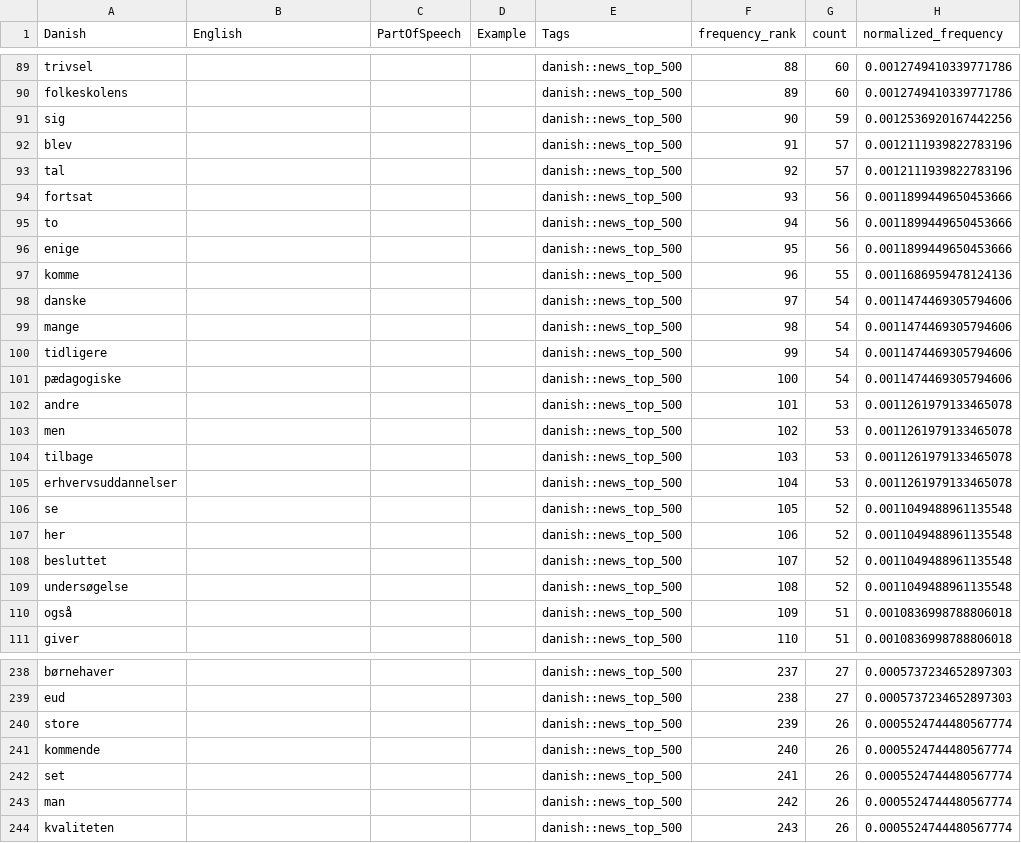
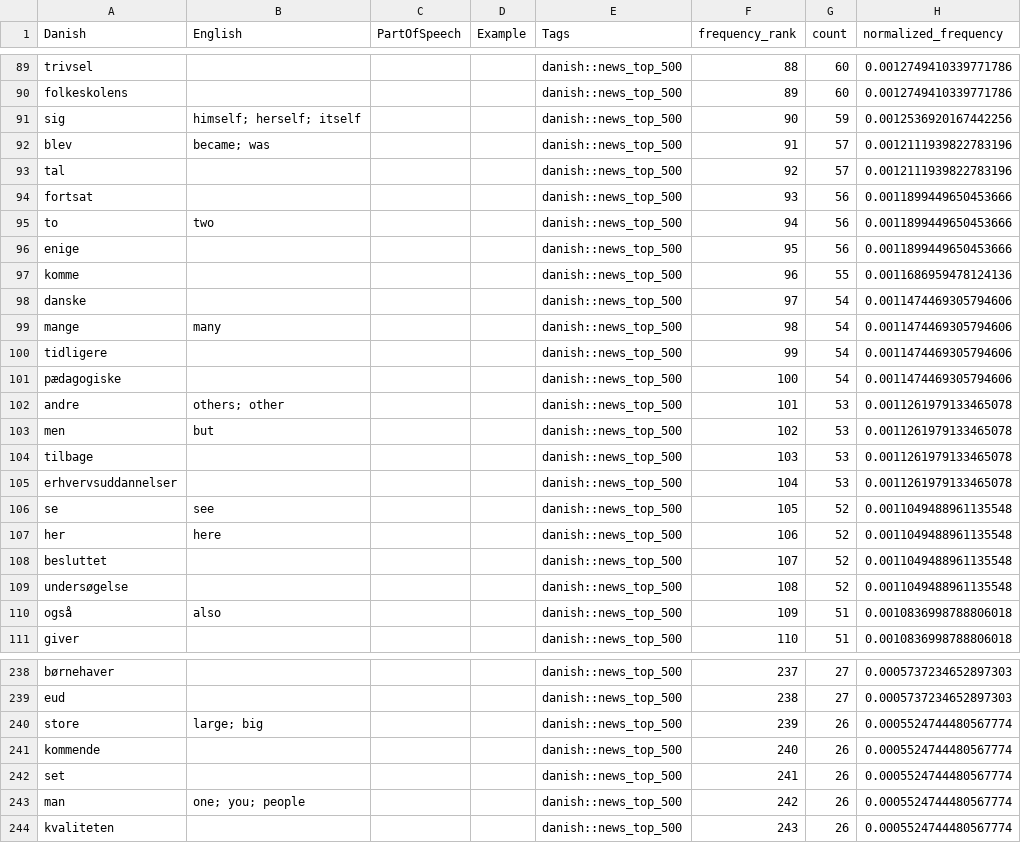
Before and after one commit to ThinkingInSpace/offline-flashcards, a CSV file: danish-frequency-pipeline/exports/news_top_500.csv, drawn as a sheet; only a part is shown, gaps mark what is left out; the diff covers the shown part only.

```diff
--- a/danish-frequency-pipeline/exports/news_top_500.csv
+++ b/danish-frequency-pipeline/exports/news_top_500.csv
@@ -90,7 +90,7 @@ trivsel,,,,danish::news_top_500,88,60,0.0012749410339771786
 folkeskolens,,,,danish::news_top_500,89,60,0.0012749410339771786
-sig,,,,danish::news_top_500,90,59,0.0012536920167442256
-blev,,,,danish::news_top_500,91,57,0.0012111939822783196
+sig,himself; herself; itself,,,danish::news_top_500,90,59,0.0012536920167442256
+blev,became; was,,,danish::news_top_500,91,57,0.0012111939822783196
 tal,,,,danish::news_top_500,92,57,0.0012111939822783196
 fortsat,,,,danish::news_top_500,93,56,0.0011899449650453666
-to,,,,danish::news_top_500,94,56,0.0011899449650453666
+to,two,,,danish::news_top_500,94,56,0.0011899449650453666
 enige,,,,danish::news_top_500,95,56,0.0011899449650453666
@@ -98,14 +98,14 @@ komme,,,,danish::news_top_500,96,55,0.0011686959478124136
 danske,,,,danish::news_top_500,97,54,0.0011474469305794606
-mange,,,,danish::news_top_500,98,54,0.0011474469305794606
+mange,many,,,danish::news_top_500,98,54,0.0011474469305794606
 tidligere,,,,danish::news_top_500,99,54,0.0011474469305794606
 pædagogiske,,,,danish::news_top_500,100,54,0.0011474469305794606
-andre,,,,danish::news_top_500,101,53,0.0011261979133465078
-men,,,,danish::news_top_500,102,53,0.0011261979133465078
+andre,others; other,,,danish::news_top_500,101,53,0.0011261979133465078
+men,but,,,danish::news_top_500,102,53,0.0011261979133465078
 tilbage,,,,danish::news_top_500,103,53,0.0011261979133465078
 erhvervsuddannelser,,,,danish::news_top_500,104,53,0.0011261979133465078
-se,,,,danish::news_top_500,105,52,0.0011049488961135548
-her,,,,danish::news_top_500,106,52,0.0011049488961135548
+se,see,,,danish::news_top_500,105,52,0.0011049488961135548
+her,here,,,danish::news_top_500,106,52,0.0011049488961135548
 besluttet,,,,danish::news_top_500,107,52,0.0011049488961135548
 undersøgelse,,,,danish::news_top_500,108,52,0.0011049488961135548
-også,,,,danish::news_top_500,109,51,0.0010836998788806018
+også,also,,,danish::news_top_500,109,51,0.0010836998788806018
 giver,,,,danish::news_top_500,110,51,0.0010836998788806018
@@ -239,6 +239,6 @@ børnehaver,,,,danish::news_top_500,237,27,0.0005737234652897303
 eud,,,,danish::news_top_500,238,27,0.0005737234652897303
-store,,,,danish::news_top_500,239,26,0.0005524744480567774
+store,large; big,,,danish::news_top_500,239,26,0.0005524744480567774
 kommende,,,,danish::news_top_500,240,26,0.0005524744480567774
 set,,,,danish::news_top_500,241,26,0.0005524744480567774
-man,,,,danish::news_top_500,242,26,0.0005524744480567774
+man,one; you; people,,,danish::news_top_500,242,26,0.0005524744480567774
 kvaliteten,,,,danish::news_top_500,243,26,0.0005524744480567774
```
Also changed, not shown: 74 edited cells elsewhere in this file, danish-frequency-pipeline/exports/anki_news_top_500.tsv, 3 other files.
